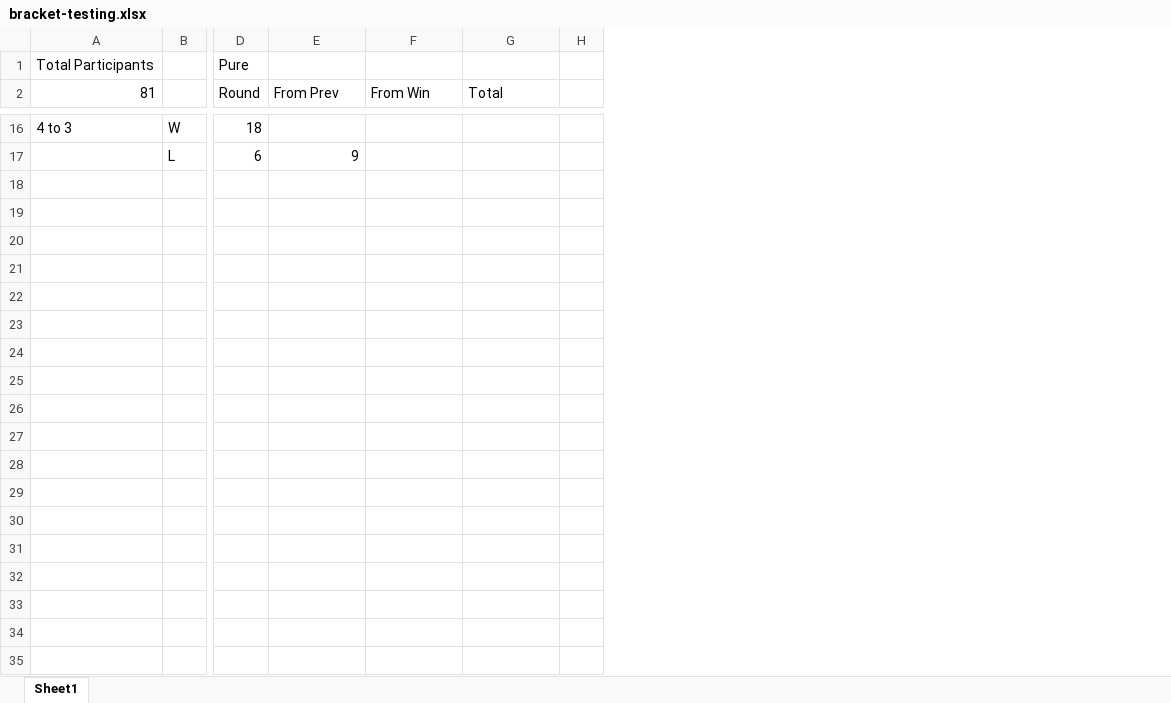
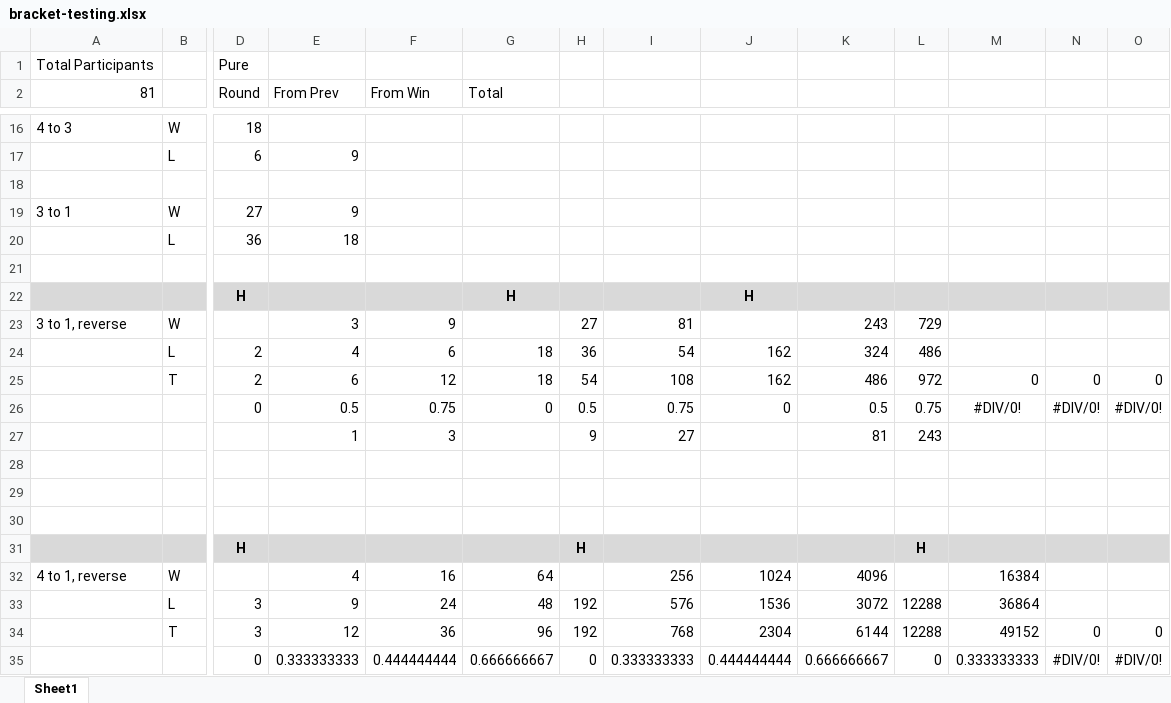
Before and after one commit to nateCode1/svacketz, an Excel workbook: bracket-testing.xlsx, sheet Sheet1, drawn as a sheet; only a part is shown, gaps mark what is left out; values as stored, in another font and other column widths than the file's, no borders; rows hold the shown columns only; the diff covers the shown part only; the diff names each change by its address in the sheet, - before the commit and + after, or states it on an @@ line.

```diff
--- a/bracket-testing.xlsx (sheet Sheet1)
+++ b/bracket-testing.xlsx (sheet Sheet1)
+column I, empty
+column J, empty
+column K, empty
+column L, empty
+column M, empty
+column N, empty
+column O, empty
+row 18: (empty)
+row 19: 3 to 1 | W | 27 | 9
+row 20:  | L | 36 | 18
+row 21: (empty)
+row 22:  |  | H |  |  | H |  |  | H
+row 23: 3 to 1, reverse | W |  | 3 | 9 |  | 27 | 81 |  | 243 | 729
+row 24:  | L | 2 | 4 | 6 | 18 | 36 | 54 | 162 | 324 | 486
+row 25:  | T | 2 | 6 | 12 | 18 | 54 | 108 | 162 | 486 | 972 | 0 | 0 | 0
+row 26:  |  | 0 | 0.5 | 0.75 | 0 | 0.5 | 0.75 | 0 | 0.5 | 0.75 | #DIV/0! | #DIV/0! | #DIV/0!
+row 27:  |  |  | 1 | 3 |  | 9 | 27 |  | 81 | 243
+row 28: (empty)
+row 29: (empty)
+row 30: (empty)
+row 31:  |  | H |  |  |  | H |  |  |  | H
+row 32: 4 to 1, reverse | W |  | 4 | 16 | 64 |  | 256 | 1024 | 4096 |  | 16384
+row 33:  | L | 3 | 9 | 24 | 48 | 192 | 576 | 1536 | 3072 | 12288 | 36864
+row 34:  | T | 3 | 12 | 36 | 96 | 192 | 768 | 2304 | 6144 | 12288 | 49152 | 0 | 0
+row 35:  |  | 0 | 0.333333333 | 0.444444444 | 0.666666667 | 0 | 0.333333333 | 0.444444444 | 0.666666667 | 0 | 0.333333333 | #DIV/0! | #DIV/0!
```
Also changed, not shown: 15 added rows elsewhere in this sheet, 7 other files.
